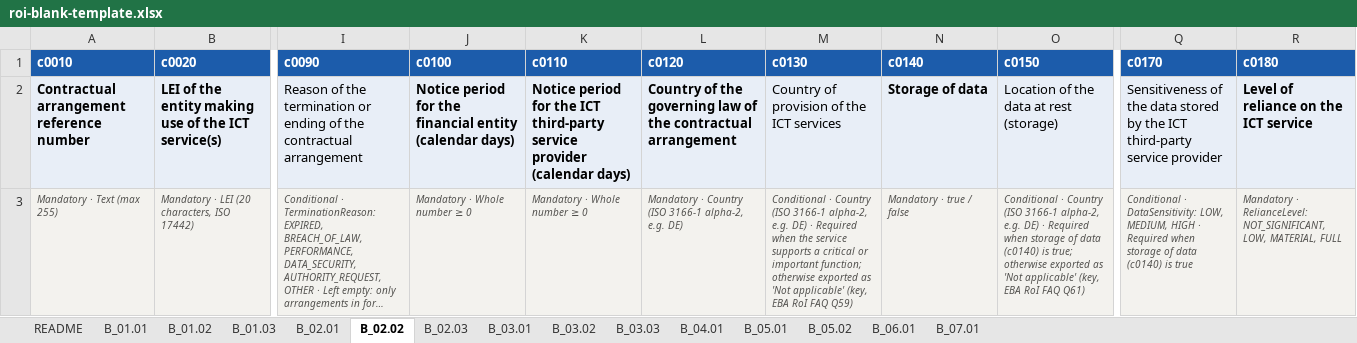
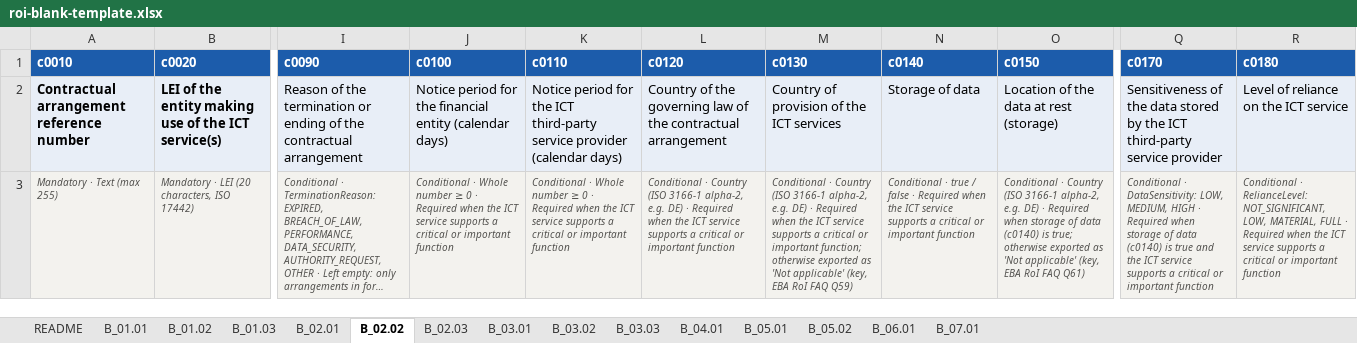
Before and after one commit to crayfisher92/dora-roi-toolkit, an Excel workbook: examples/roi-blank-template.xlsx, sheet B_02.02, drawn as a sheet; only a part is shown, gaps mark what is left out; long unchanged cells end in …; values as stored, in another font and other column widths than the file's, no borders; the diff names each change by its address in the sheet, - before the commit and + after, or states it on an @@ line.

```diff
--- a/examples/roi-blank-template.xlsx (sheet B_02.02)
+++ b/examples/roi-blank-template.xlsx (sheet B_02.02)
-J2:L2 bold: on
+J2:L2 bold: off
-N2 bold: on
+N2 bold: off
-R2 bold: on
+R2 bold: off
-J3 (c0100): Mandatory · Whole number ≥ 0
+J3 (c0100): Conditional · Whole number ≥ 0 · Required when the ICT service supports a critical or important function
-K3 (c0110): Mandatory · Whole number ≥ 0
+K3 (c0110): Conditional · Whole number ≥ 0 · Required when the ICT service supports a critical or important function
-L3 (c0120): Mandatory · Country (ISO 3166-1 alpha-2, e.g. DE)
+L3 (c0120): Conditional · Country (ISO 3166-1 alpha-2, e.g. DE) · Required when the ICT service supports a critical or important function
-M3 (c0130): …when the service supports…
+M3 (c0130): …when the ICT service supports…
-N3 (c0140): Mandatory · true / false
+N3 (c0140): Conditional · true / false · Required when the ICT service supports a critical or important function
-Q3 (c0170): …is true
+Q3 (c0170): …is true and the ICT service supports a critical or important function
-R3 (c0180): Mandatory · RelianceLevel: NOT_SIGNIFICANT, LOW, MATERIAL, FULL
+R3 (c0180): Conditional · RelianceLevel: NOT_SIGNIFICANT, LOW, MATERIAL, FULL · Required when the ICT service supports a critical or important function
```
Also changed, not shown: sheet B_06.01, sheet B_01.02, sheet B_05.01, sheet B_07.01, examples/alpenrand-sample.xlsx, 23 other files.
